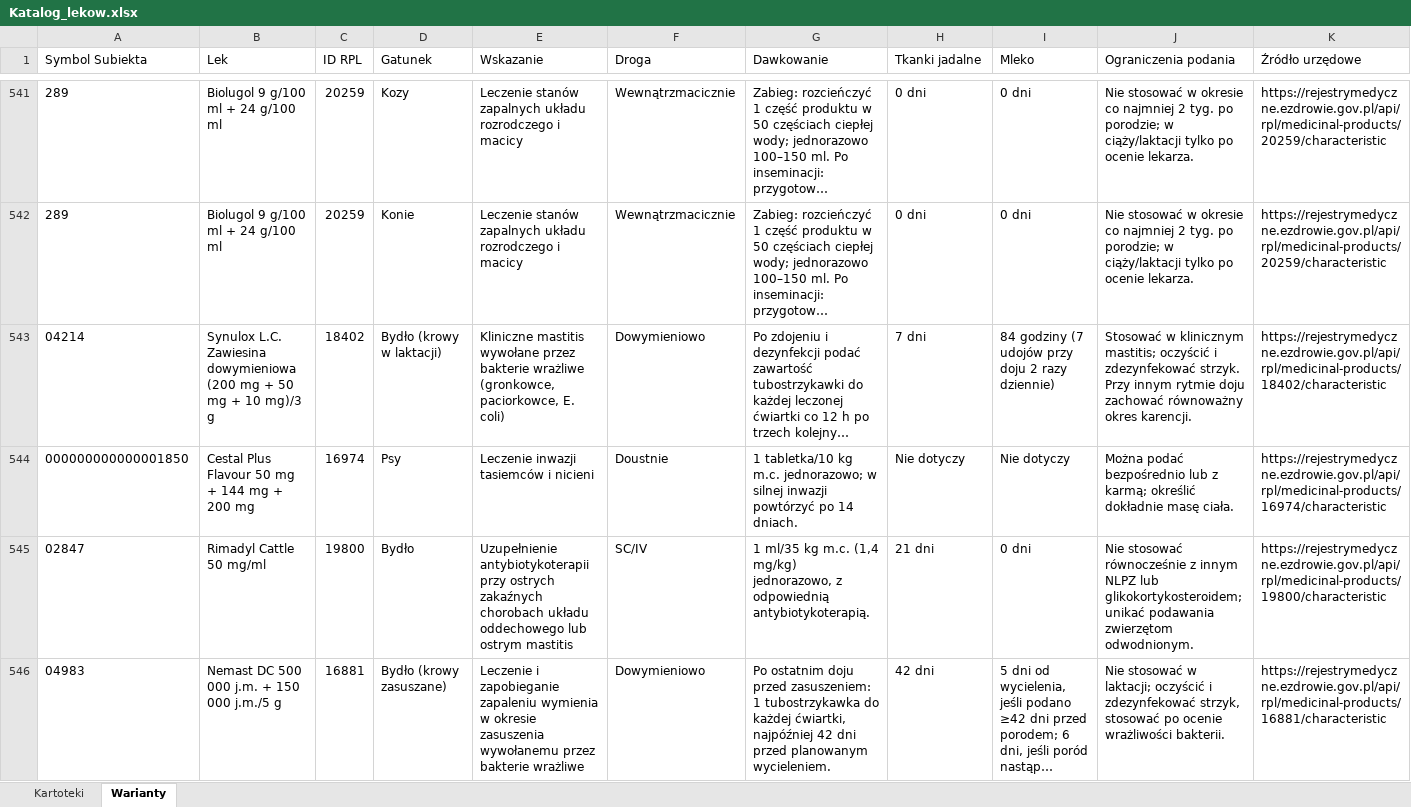
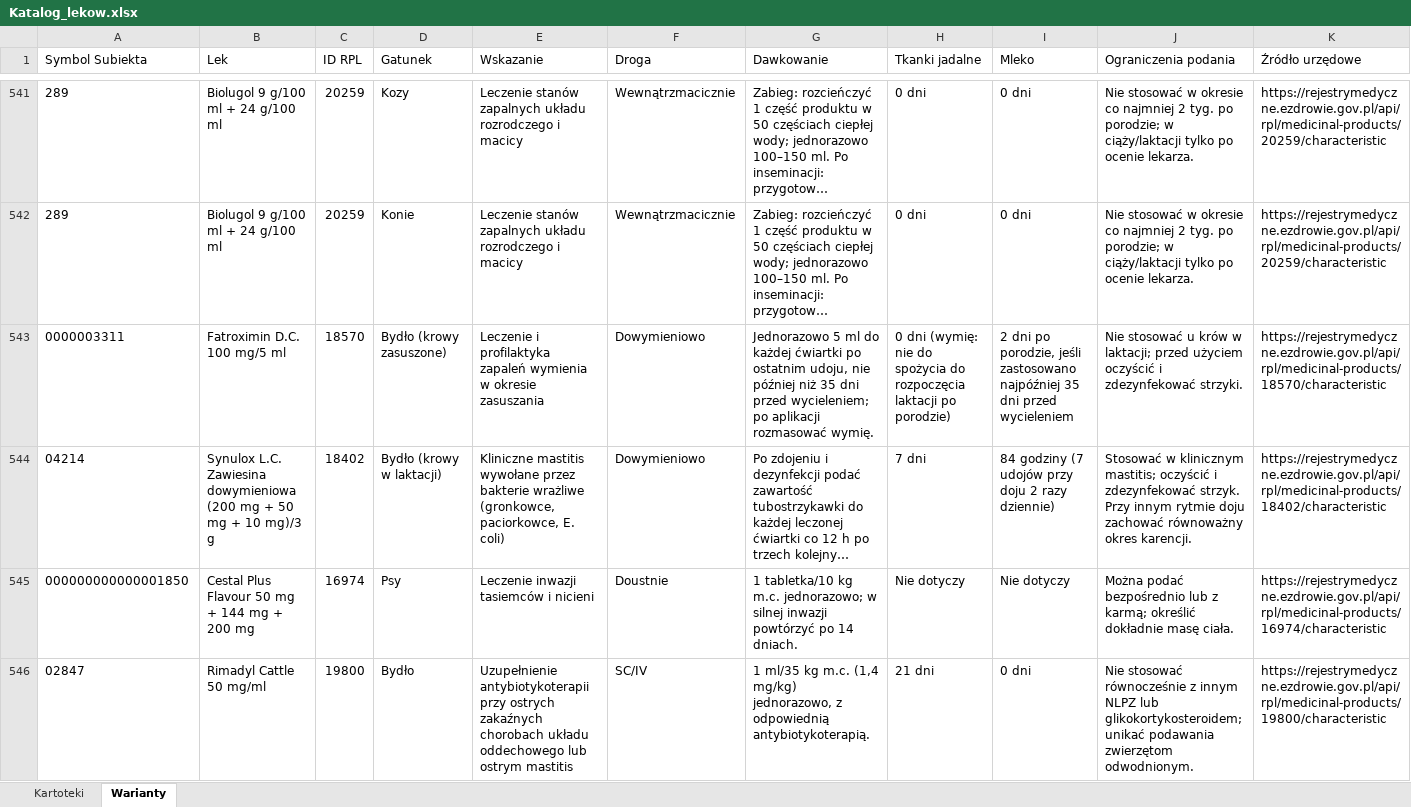
Before and after one commit to VViktorr/Karty-leczenia-zwierzat, an Excel workbook: data/Katalog_lekow.xlsx, sheet Warianty, drawn as a sheet; only a part is shown, gaps mark what is left out; the shorter side is filled out with more unchanged rows; long unchanged cells end in …; values as stored, in another font and other column widths than the file's, no borders; table styles not drawn; rows hold the shown columns only; the diff names each change by its address in the sheet, - before the commit and + after, or states it on an @@ line.

Commit message:
Dodaj dane Fatroximin DC do katalogu

```diff
--- a/data/Katalog_lekow.xlsx (sheet Warianty)
+++ b/data/Katalog_lekow.xlsx (sheet Warianty)
+row 543: 0000003311 | Fatroximin D.C. 100 mg/5 ml | 18570 | Bydło (krowy zasuszone) | Leczenie i profilaktyka zapaleń wymienia w okresie zasuszania | Dowymieniowo | Jednorazowo 5 ml do każdej ćwiartki po ostatnim udoju, nie później niż 35 dni przed wycieleniem; po aplikacji rozmasować wymię. | 0 dni (wymię: nie do spożycia do rozpoczęcia laktacji po porodzie) | 2 dni po porodzie, jeśli zastosowano najpóźniej 35 dni przed wycieleniem | Nie stosować u krów w laktacji; przed użyciem oczyścić i zdezynfekować strzyki. | https://rejestrymedyczne.ezdrowie.gov.pl/api/rpl/medicinal-products/18570/characteristic
```
